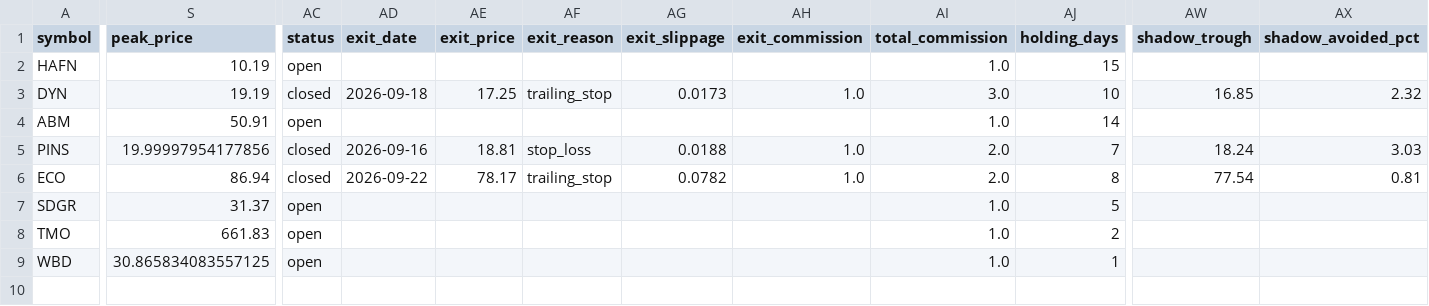
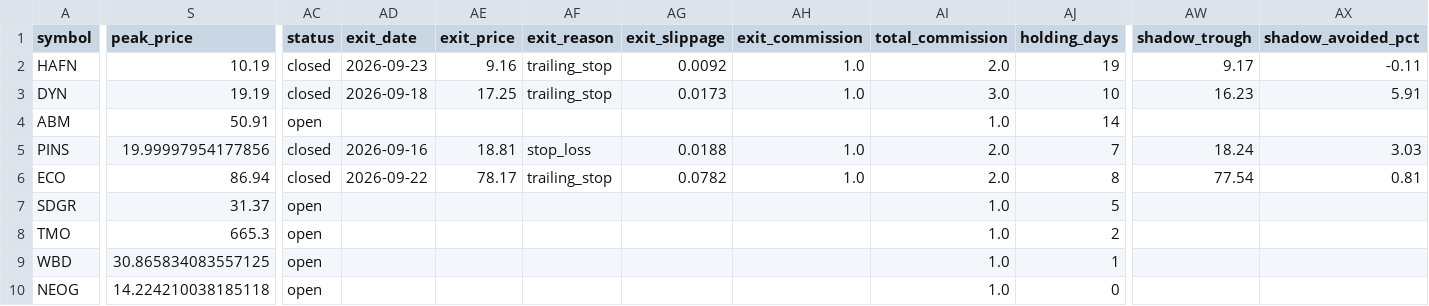
Before and after one commit to Rcks888/Ares, a CSV file: logs/trades_report.csv, drawn as a sheet; only a part is shown, gaps mark what is left out; rows hold the shown columns only; the diff covers the shown part only; the diff names each change by its address in the sheet, - before the commit and + after, or states it on an @@ line.

Commit message:
Ares V3 report 2026-09-23_21:02

```diff
--- a/logs/trades_report.csv
+++ b/logs/trades_report.csv
-AC2 (status): open
+AC2 (status): closed
-AD2 (exit_date): (empty)
+AD2 (exit_date): 2026-09-23
-AE2 (exit_price): (empty)
+AE2 (exit_price): 9.16
-AF2 (exit_reason): (empty)
+AF2 (exit_reason): trailing_stop
-AG2 (exit_slippage): (empty)
+AG2 (exit_slippage): 0.0092
-AH2 (exit_commission): (empty)
+AH2 (exit_commission): 1.0
-AI2 (total_commission): 1.0
+AI2 (total_commission): 2.0
-AJ2 (holding_days): 15
+AJ2 (holding_days): 19
-AW2 (shadow_trough): (empty)
+AW2 (shadow_trough): 9.17
-AX2 (shadow_avoided_pct): (empty)
+AX2 (shadow_avoided_pct): -0.11
-AW3 (shadow_trough): 16.85
+AW3 (shadow_trough): 16.23
-AX3 (shadow_avoided_pct): 2.32
+AX3 (shadow_avoided_pct): 5.91
-S8 (peak_price): 661.83
+S8 (peak_price): 665.3
+row 10: NEOG | 14.224210038185118 | open |  |  |  |  |  | 1.0 | 0
```
Also changed, not shown: 7 edited cells elsewhere in this file, 6 other files.
